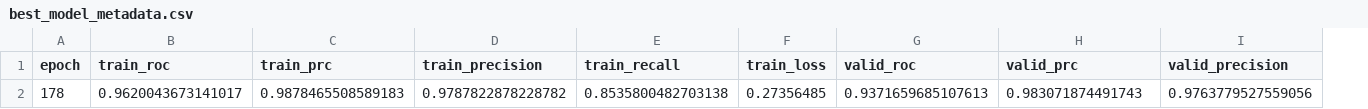
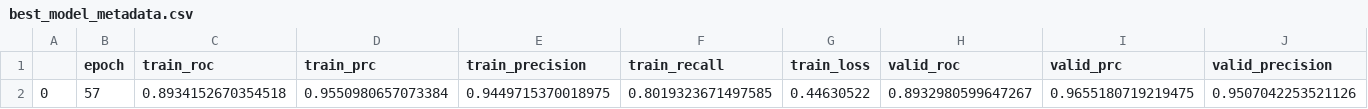
Before and after one commit to MariusHerget/AttentiveFP, a CSV file: code/saved_models/best_model_metadata.csv, drawn as a sheet; only a part is shown; removed rows and columns are numbered as before the commit, all else as after; rows hold the shown columns only; the diff names each change by its address in the sheet, - before the commit and + after, or states it on an @@ line.

```diff
--- a/code/saved_models/best_model_metadata.csv
+++ b/code/saved_models/best_model_metadata.csv
+column A, empty
-row 2: 178 | 0.9620043673141017 | 0.9878465508589183 | 0.9787822878228782 | 0.8535800482703138 | 0.27356485 | 0.9371659685107613 | 0.983071874491743 | 0.9763779527559056
+row 2: 0 | 57 | 0.8934152670354518 | 0.9550980657073384 | 0.9449715370018975 | 0.8019323671497585 | 0.44630522 | 0.8932980599647267 | 0.9655180719219475 | 0.9507042253521126
```
Also changed, not shown: code/sets/test_df.csv, code/sets/train_df.csv, 52 other files.
